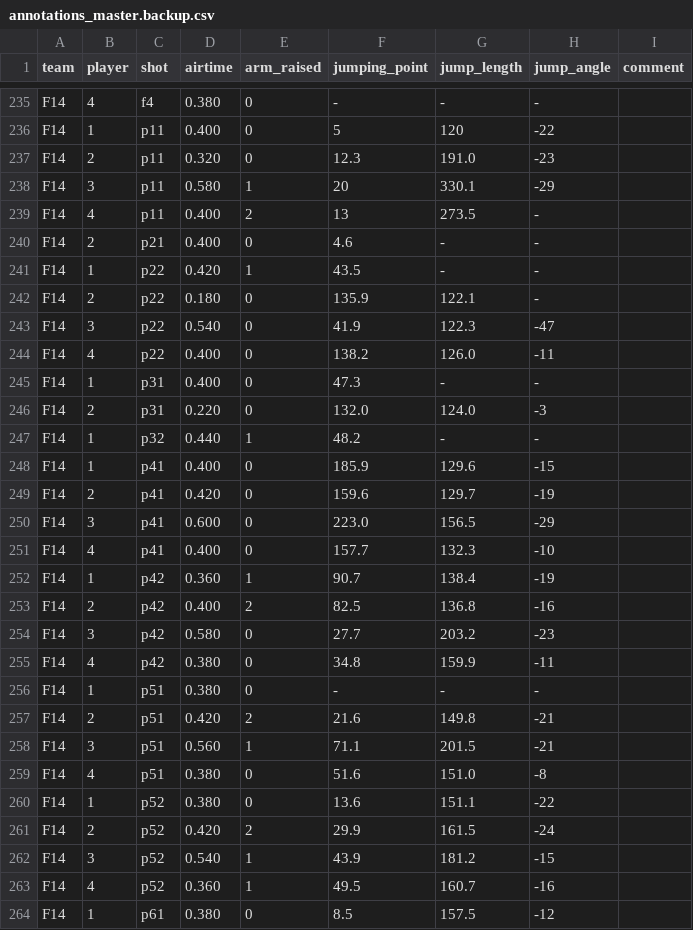
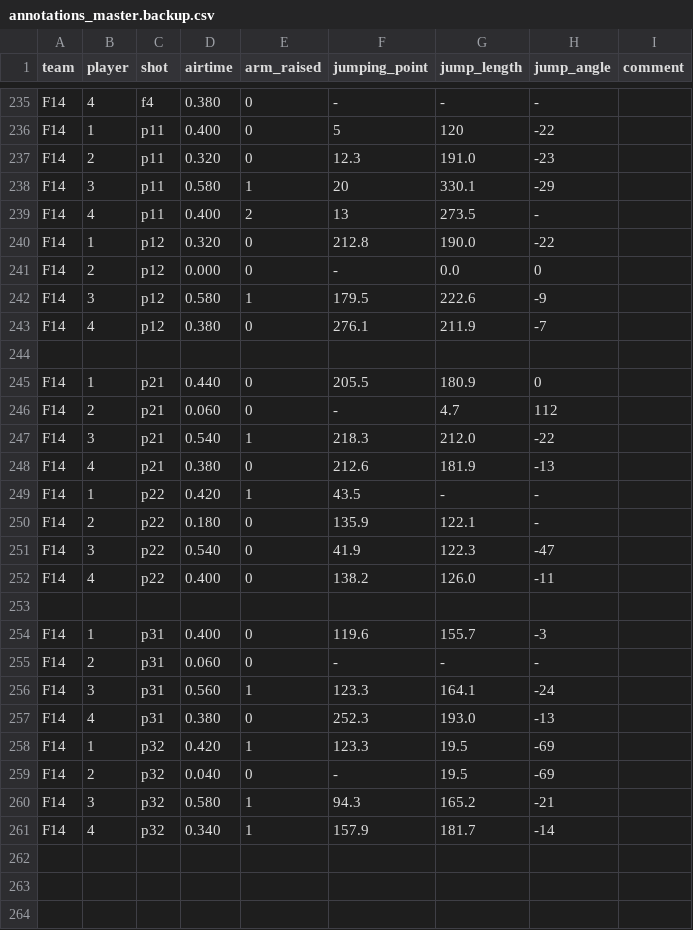
Before and after one commit to fihduz/handball-wingshot, a CSV file: exports/annotations_master.backup.csv, drawn as a sheet; only a part is shown, gaps mark what is left out; the shorter side is filled out with more unchanged rows; the diff covers the shown part only.

Commit message:
added f14 data

```diff
--- a/exports/annotations_master.backup.csv
+++ b/exports/annotations_master.backup.csv
@@ -239,3 +239,11 @@ F14,3,p11,0.580,1,20,330.1,-29
 F14,4,p11,0.400,2,13,273.5,-
-F14,2,p21,0.400,0,4.6,-,-
+F14,1,p12,0.320,0,212.8,190.0,-22
+F14,2,p12,0.000,0,-,0.0,0
+F14,3,p12,0.580,1,179.5,222.6,-9
+F14,4,p12,0.380,0,276.1,211.9,-7
+
+F14,1,p21,0.440,0,205.5,180.9,0
+F14,2,p21,0.060,0,-,4.7,112
+F14,3,p21,0.540,1,218.3,212.0,-22
+F14,4,p21,0.380,0,212.6,181.9,-13
 F14,1,p22,0.420,1,43.5,-,-
@@ -244,4 +252,13 @@ F14,3,p22,0.540,0,41.9,122.3,-47
 F14,4,p22,0.400,0,138.2,126.0,-11
-F14,1,p31,0.400,0,47.3,-,-
-F14,2,p31,0.220,0,132.0,124.0,-3
-F14,1,p32,0.440,1,48.2,-,-
+
+F14,1,p31,0.400,0,119.6,155.7,-3
+F14,2,p31,0.060,0,-,-,-
+F14,3,p31,0.560,1,123.3,164.1,-24
+F14,4,p31,0.380,0,252.3,193.0,-13
+F14,1,p32,0.420,1,123.3,19.5,-69
+F14,2,p32,0.040,0,-,19.5,-69
+F14,3,p32,0.580,1,94.3,165.2,-21
+F14,4,p32,0.340,1,157.9,181.7,-14
+
+
+
```
Also changed, not shown: 6 added rows elsewhere in this file.
